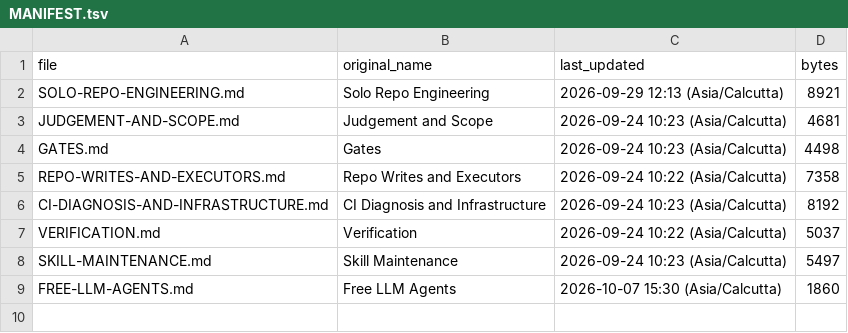
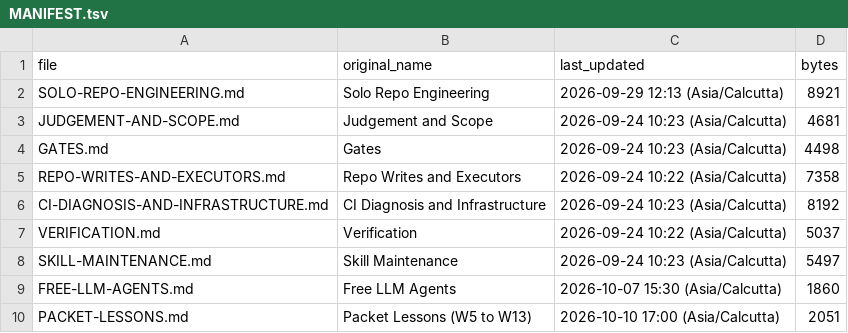
Before and after one commit to govinda-rajulu/patch-factory, a TSV file: knowledge/handbook/MANIFEST.tsv, drawn as a sheet; the diff names each change by its address in the sheet, - before the commit and + after, or states it on an @@ line.

Commit message:
packet W13: lost patches dropped, provider fallback, Selection watch

```diff
--- a/knowledge/handbook/MANIFEST.tsv
+++ b/knowledge/handbook/MANIFEST.tsv
+row 10: PACKET-LESSONS.md | Packet Lessons (W5 to W13) | 2026-10-10 17:00 (Asia/Calcutta) | 2051
```
Also changed, not shown: 54 other files.
